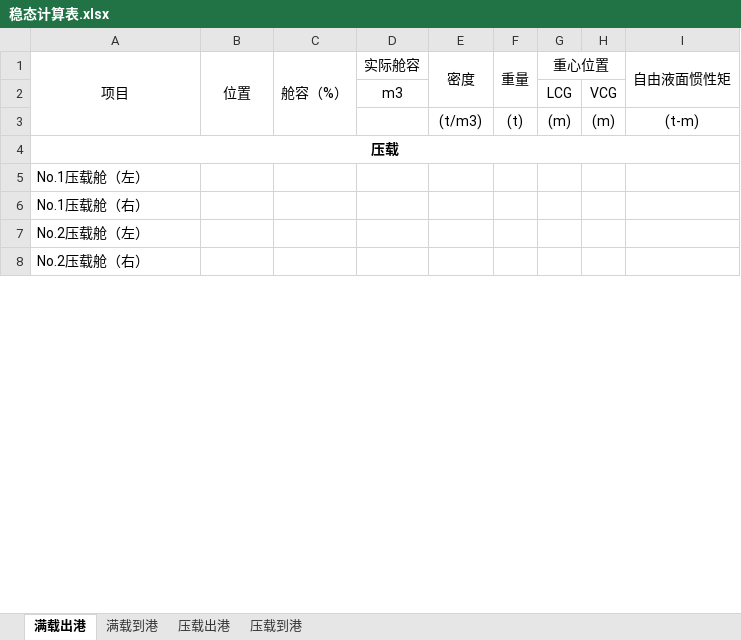
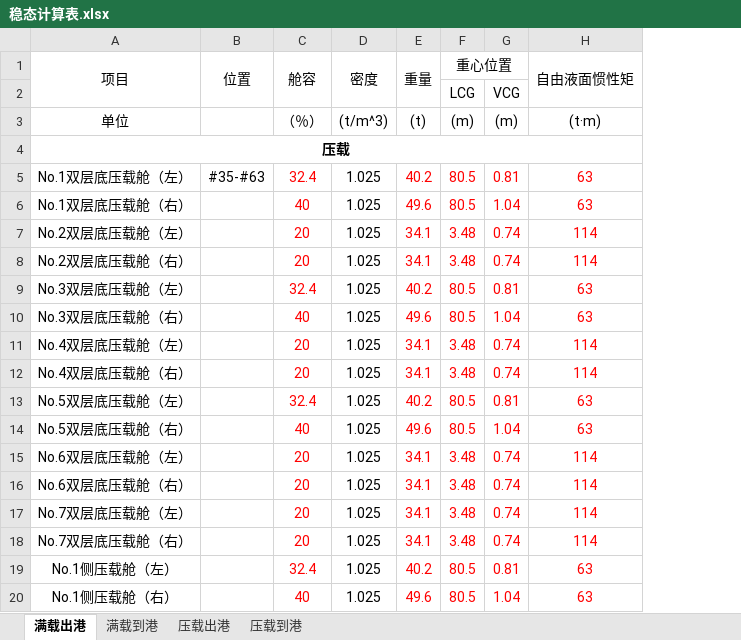
Before and after one commit to WangYuchen02/ShipDesign, an Excel workbook: 稳态计算表.xlsx, sheet 满载出港, drawn as a sheet; only a part is shown; values as stored, in another font and other column widths than the file's, no borders; removed rows and columns are numbered as before the commit, all else as after; the diff covers the shown part only; the diff names each change by its address in the sheet, - before the commit and + after, or states it on an @@ line.

```diff
--- a/稳态计算表.xlsx (sheet 满载出港)
+++ b/稳态计算表.xlsx (sheet 满载出港)
-column C (舱容（%）), empty
-column D (实际舱容), row 2: m3
+column C (舱容), row 3: （％）
-column H, rows 2-3: VCG | (m)
+column G, rows 2-3: VCG | (m)
-A1:A3 merged
+A1:A2 merged
-B1:B3 merged
+B1:B2 merged
-A3 (项目): (empty)
+A3 (项目): 单位
-D3 (密度): (t/m3)
+D3 (密度): (t/m^3)
-H3 (自由液面惯性矩): (t-m)
+H3 (自由液面惯性矩): (t·m)
-row 5: No.1压载舱（左）
-row 6: No.1压载舱（右）
-row 7: No.2压载舱（左）
-row 8: No.2压载舱（右）
+row 5: No.1双层底压载舱（左） | #35-#63 | 32.4 | 1.025 | 40.2 | 80.5 | 0.81 | 63
+row 6: No.1双层底压载舱（右） |  | 40 | 1.025 | 49.6 | 80.5 | 1.04 | 63
+row 7: No.2双层底压载舱（左） |  | 20 | 1.025 | 34.1 | 3.48 | 0.74 | 114
+row 8: No.2双层底压载舱（右） |  | 20 | 1.025 | 34.1 | 3.48 | 0.74 | 114
+row 9: No.3双层底压载舱（左） |  | 32.4 | 1.025 | 40.2 | 80.5 | 0.81 | 63
+row 10: No.3双层底压载舱（右） |  | 40 | 1.025 | 49.6 | 80.5 | 1.04 | 63
+row 11: No.4双层底压载舱（左） |  | 20 | 1.025 | 34.1 | 3.48 | 0.74 | 114
+row 12: No.4双层底压载舱（右） |  | 20 | 1.025 | 34.1 | 3.48 | 0.74 | 114
+row 13: No.5双层底压载舱（左） |  | 32.4 | 1.025 | 40.2 | 80.5 | 0.81 | 63
+row 14: No.5双层底压载舱（右） |  | 40 | 1.025 | 49.6 | 80.5 | 1.04 | 63
+row 15: No.6双层底压载舱（左） |  | 20 | 1.025 | 34.1 | 3.48 | 0.74 | 114
+row 16: No.6双层底压载舱（右） |  | 20 | 1.025 | 34.1 | 3.48 | 0.74 | 114
+row 17: No.7双层底压载舱（左） |  | 20 | 1.025 | 34.1 | 3.48 | 0.74 | 114
+row 18: No.7双层底压载舱（右） |  | 20 | 1.025 | 34.1 | 3.48 | 0.74 | 114
+row 19: No.1侧压载舱（左） |  | 32.4 | 1.025 | 40.2 | 80.5 | 0.81 | 63
+row 20: No.1侧压载舱（右） |  | 40 | 1.025 | 49.6 | 80.5 | 1.04 | 63
```
Also changed, not shown: 36 added rows, 22 removed rows, 18 edited cells and cell formats elsewhere in this sheet, 型值表.xlsx, 8 other files.
